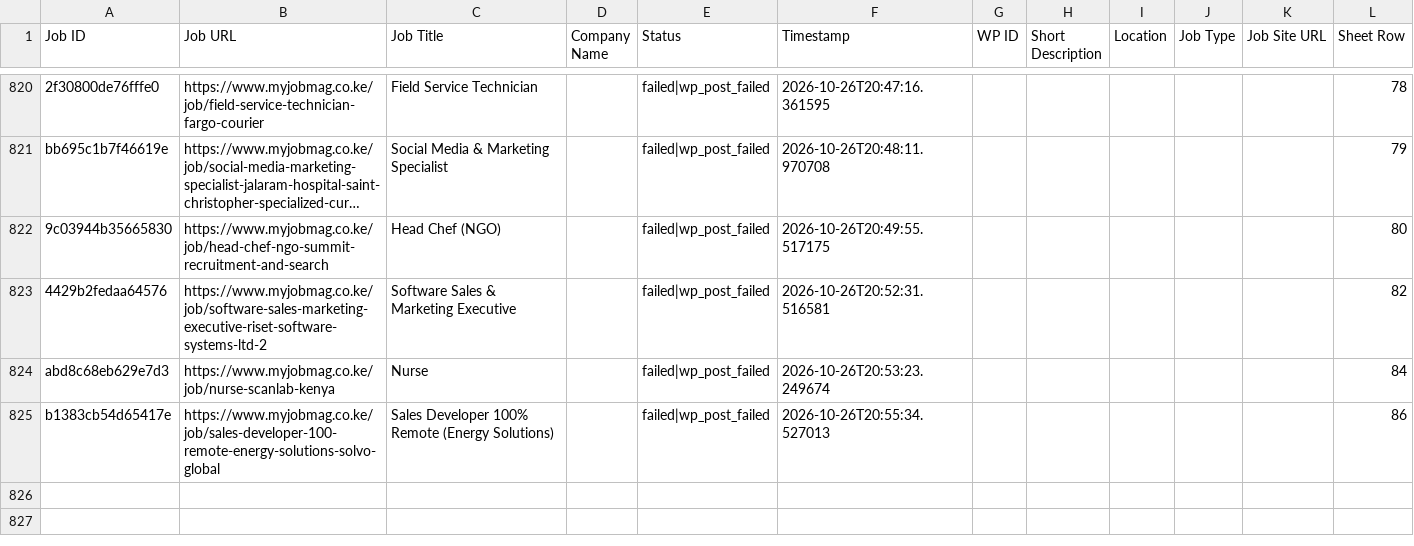
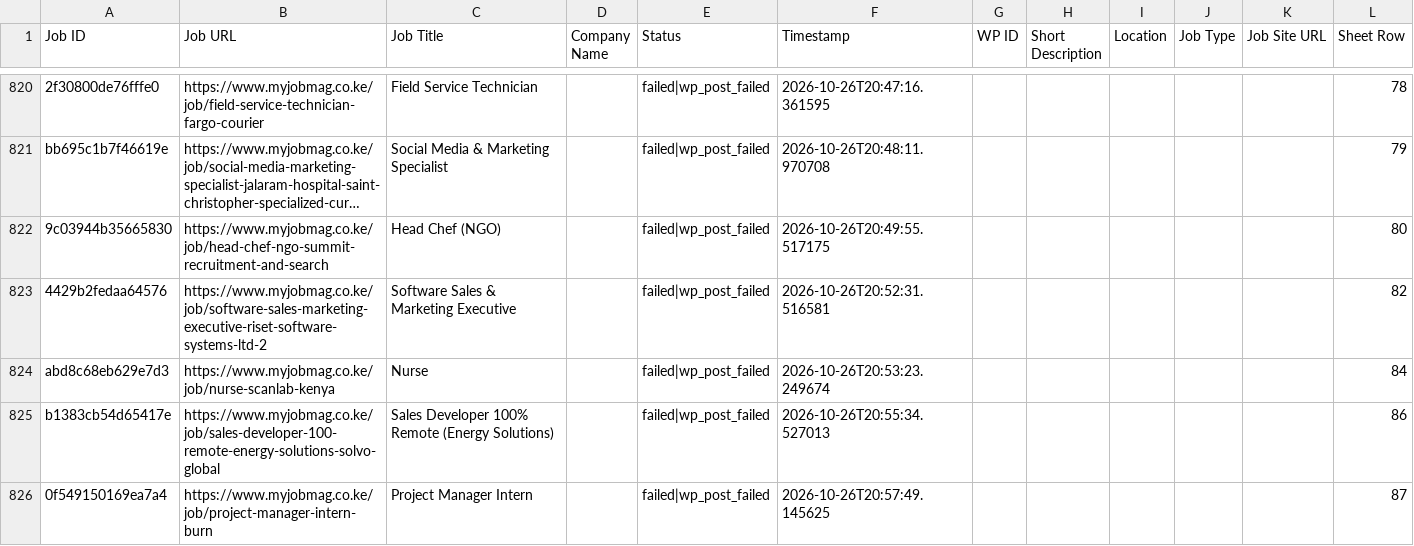
Before and after one commit to projectfetcher/ke, a CSV file: processed_jobs_kenya.csv, drawn as a sheet; only a part is shown, gaps mark what is left out; long unchanged cells end in …; the diff names each change by its address in the sheet, - before the commit and + after, or states it on an @@ line.

```diff
--- a/processed_jobs_kenya.csv
+++ b/processed_jobs_kenya.csv
+row 826: 0f549150169ea7a4 | https://www.myjobmag.co.ke/job/project-manager-intern-burn | Project Manager Intern |  | failed|wp_post_failed | 2026-10-26T20:57:49.145625 |  |  |  |  |  | 87
```
